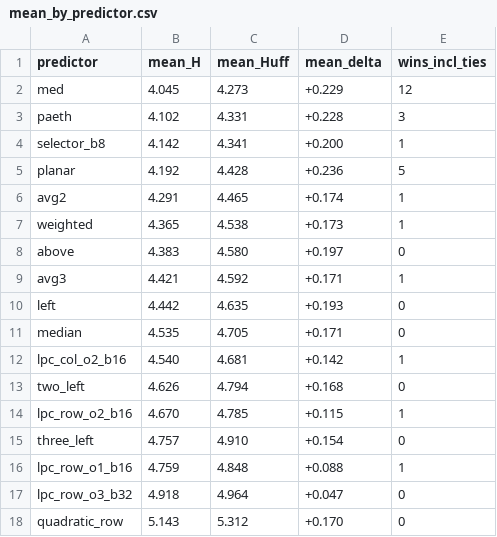
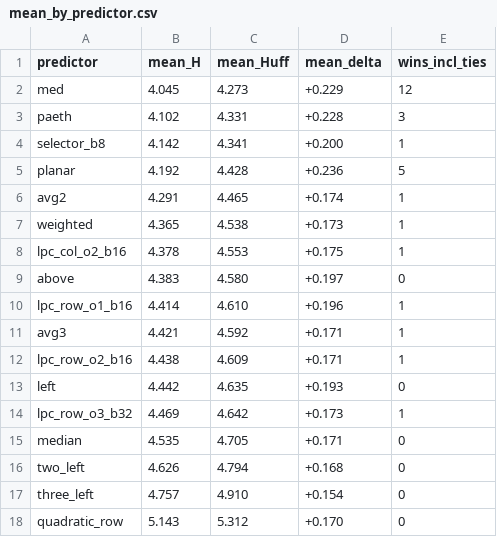
Before and after one commit to Vort3x5/TO, a CSV file: sprawozdanie/dane/mean_by_predictor.csv, drawn as a sheet.

```diff
--- a/sprawozdanie/dane/mean_by_predictor.csv
+++ b/sprawozdanie/dane/mean_by_predictor.csv
@@ -7,12 +7,12 @@ avg2,4.291,4.465,+0.174,1
 weighted,4.365,4.538,+0.173,1
+lpc_col_o2_b16,4.378,4.553,+0.175,1
 above,4.383,4.580,+0.197,0
+lpc_row_o1_b16,4.414,4.610,+0.196,1
 avg3,4.421,4.592,+0.171,1
+lpc_row_o2_b16,4.438,4.609,+0.171,1
 left,4.442,4.635,+0.193,0
+lpc_row_o3_b32,4.469,4.642,+0.173,1
 median,4.535,4.705,+0.171,0
-lpc_col_o2_b16,4.540,4.681,+0.142,1
 two_left,4.626,4.794,+0.168,0
-lpc_row_o2_b16,4.670,4.785,+0.115,1
 three_left,4.757,4.910,+0.154,0
-lpc_row_o1_b16,4.759,4.848,+0.088,1
-lpc_row_o3_b32,4.918,4.964,+0.047,0
 quadratic_row,5.143,5.312,+0.170,0
```
Also changed, not shown: sprawozdanie/dane/benchmark_quick.csv, sprawozdanie/dane/best_per_image.csv, 12 other files.
